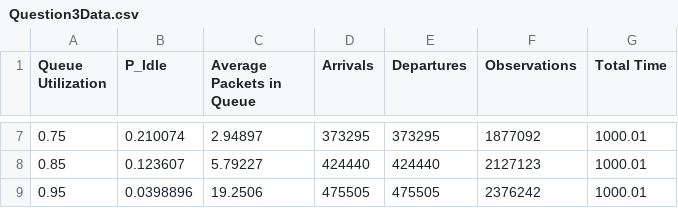
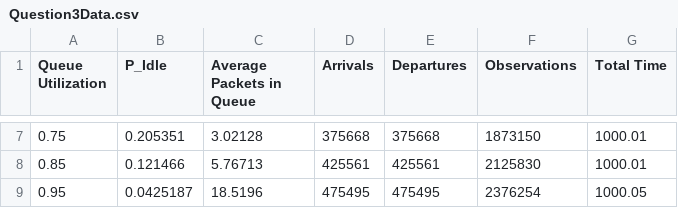
Before and after one commit to alistairfink/Queue-Simulation, a CSV file: Question3Data/Question3Data.csv, drawn as a sheet; only a part is shown, gaps mark what is left out; the diff covers the shown part only.

Commit message:
Updated Question 3 Data

```diff
--- a/Question3Data/Question3Data.csv
+++ b/Question3Data/Question3Data.csv
@@ -7,3 +7,3 @@ Queue Utilization, P_Idle, Average Packets in Queue, Arrivals, Departures, Obser
-0.75, 0.210074, 2.94897, 373295, 373295, 1877092, 1000.01
-0.85, 0.123607, 5.79227, 424440, 424440, 2127123, 1000.01
-0.95, 0.0398896, 19.2506, 475505, 475505, 2376242, 1000.01
+0.75, 0.205351, 3.02128, 375668, 375668, 1873150, 1000.01
+0.85, 0.121466, 5.76713, 425561, 425561, 2125830, 1000.01
+0.95, 0.0425187, 18.5196, 475495, 475495, 2376254, 1000.05
```
Also changed, not shown: 28 edited cells elsewhere in this file.
